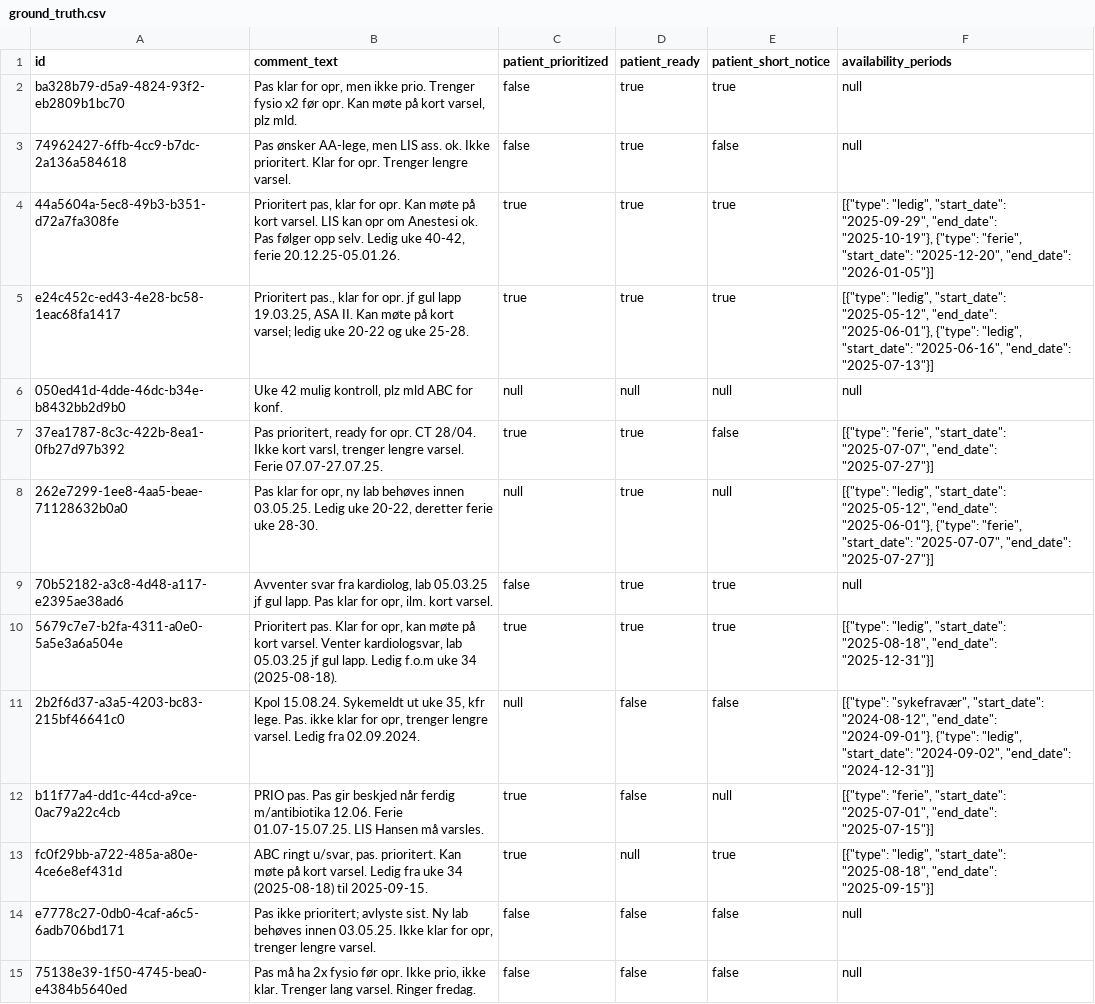
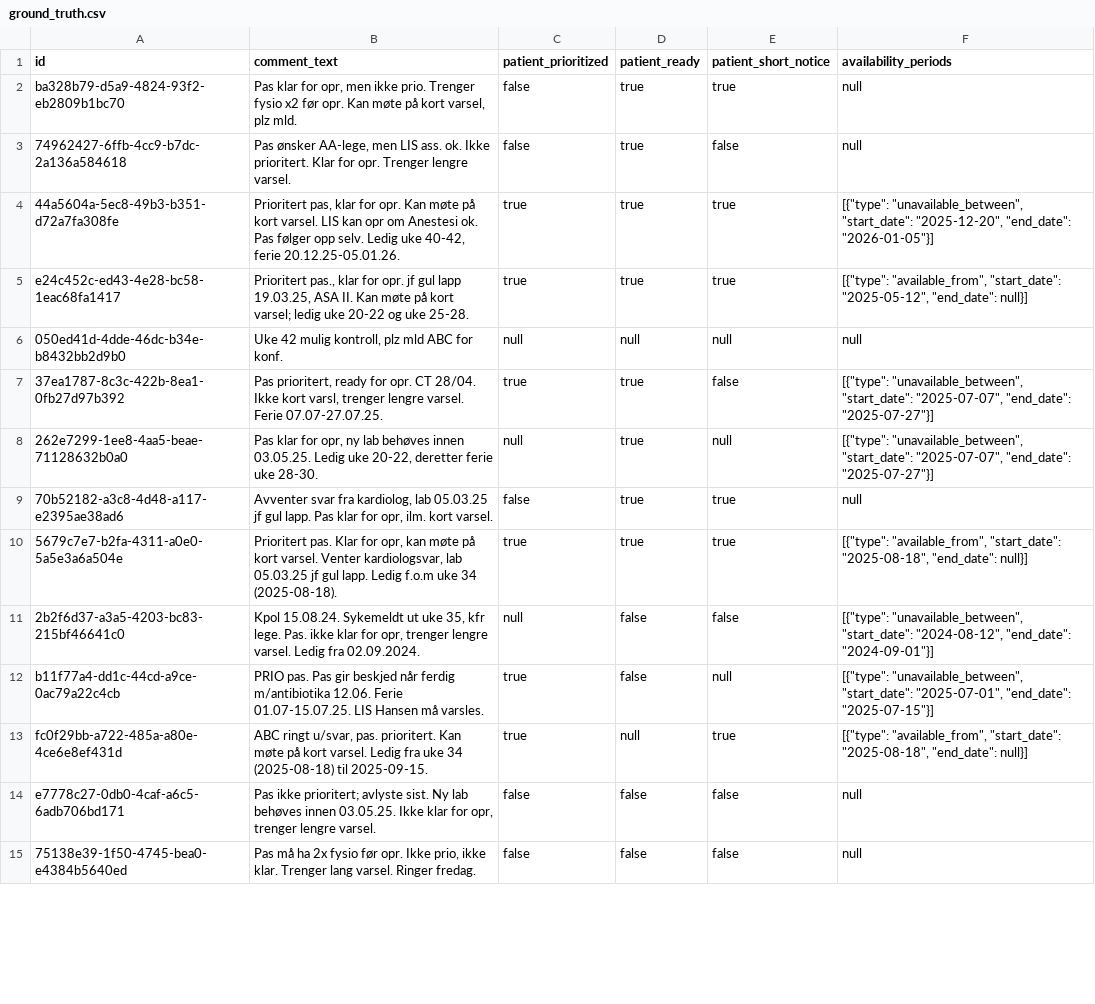
Before and after one commit to hamzafer/ai-bench, a CSV file: data/ground_truth.csv, drawn as a sheet; only a part is shown; the diff covers the shown part only.

Commit message:
Enforce availability schema

```diff
--- a/data/ground_truth.csv
+++ b/data/ground_truth.csv
@@ -3,12 +3,12 @@ ba328b79-d5a9-4824-93f2-eb2809b1bc70,"Pas klar for opr, men ikke prio. Trenger f
 74962427-6ffb-4cc9-b7dc-2a136a584618,"Pas ønsker AA-lege, men LIS ass. ok. Ikke prioritert. Klar for opr. Trenger lengre varsel.",false,true,false,null
-44a5604a-5ec8-49b3-b351-d72a7fa308fe,"Prioritert pas, klar for opr. Kan møte på kort varsel. LIS kan opr om Anestesi ok. Pas følger opp selv. Ledig uke 40-42, ferie 20.12.25-05.01.26.",true,true,true,"[{""type"": ""ledig"", ""start_date"": ""2025-09-29"", ""end_date"": ""2025-10-19""}, {""type"": ""ferie"", ""start_date"": ""2025-12-20"", ""end_date"": ""2026-01-05""}]"
-e24c452c-ed43-4e28-bc58-1eac68fa1417,"Prioritert pas., klar for opr. jf gul lapp 19.03.25, ASA II. Kan møte på kort varsel; ledig uke 20-22 og uke 25-28.",true,true,true,"[{""type"": ""ledig"", ""start_date"": ""2025-05-12"", ""end_date"": ""2025-06-01""}, {""type"": ""ledig"", ""start_date"": ""2025-06-16"", ""end_date"": ""2025-07-13""}]"
+44a5604a-5ec8-49b3-b351-d72a7fa308fe,"Prioritert pas, klar for opr. Kan møte på kort varsel. LIS kan opr om Anestesi ok. Pas følger opp selv. Ledig uke 40-42, ferie 20.12.25-05.01.26.",true,true,true,"[{""type"": ""unavailable_between"", ""start_date"": ""2025-12-20"", ""end_date"": ""2026-01-05""}]"
+e24c452c-ed43-4e28-bc58-1eac68fa1417,"Prioritert pas., klar for opr. jf gul lapp 19.03.25, ASA II. Kan møte på kort varsel; ledig uke 20-22 og uke 25-28.",true,true,true,"[{""type"": ""available_from"", ""start_date"": ""2025-05-12"", ""end_date"": null}]"
 050ed41d-4dde-46dc-b34e-b8432bb2d9b0,"Uke 42 mulig kontroll, plz mld ABC for konf.",null,null,null,null
-37ea1787-8c3c-422b-8ea1-0fb27d97b392,"Pas prioritert, ready for opr. CT 28/04. Ikke kort varsl, trenger lengre varsel. Ferie 07.07-27.07.25.",true,true,false,"[{""type"": ""ferie"", ""start_date"": ""2025-07-07"", ""end_date"": ""2025-07-27""}]"
-262e7299-1ee8-4aa5-beae-71128632b0a0,"Pas klar for opr, ny lab behøves innen 03.05.25. Ledig uke 20-22, deretter ferie uke 28-30.",null,true,null,"[{""type"": ""ledig"", ""start_date"": ""2025-05-12"", ""end_date"": ""2025-06-01""}, {""type"": ""ferie"", ""start_date"": ""2025-07-07"", ""end_date"": ""2025-07-27""}]"
+37ea1787-8c3c-422b-8ea1-0fb27d97b392,"Pas prioritert, ready for opr. CT 28/04. Ikke kort varsl, trenger lengre varsel. Ferie 07.07-27.07.25.",true,true,false,"[{""type"": ""unavailable_between"", ""start_date"": ""2025-07-07"", ""end_date"": ""2025-07-27""}]"
+262e7299-1ee8-4aa5-beae-71128632b0a0,"Pas klar for opr, ny lab behøves innen 03.05.25. Ledig uke 20-22, deretter ferie uke 28-30.",null,true,null,"[{""type"": ""unavailable_between"", ""start_date"": ""2025-07-07"", ""end_date"": ""2025-07-27""}]"
 70b52182-a3c8-4d48-a117-e2395ae38ad6,"Avventer svar fra kardiolog, lab 05.03.25 jf gul lapp. Pas klar for opr, ilm. kort varsel.",false,true,true,null
-5679c7e7-b2fa-4311-a0e0-5a5e3a6a504e,"Prioritert pas. Klar for opr, kan møte på kort varsel. Venter kardiologsvar, lab 05.03.25 jf gul lapp. Ledig f.o.m uke 34 (2025-08-18).",true,true,true,"[{""type"": ""ledig"", ""start_date"": ""2025-08-18"", ""end_date"": ""2025-12-31""}]"
-2b2f6d37-a3a5-4203-bc83-215bf46641c0,"Kpol 15.08.24. Sykemeldt ut uke 35, kfr lege. Pas. ikke klar for opr, trenger lengre varsel. Ledig fra 02.09.2024.",null,false,false,"[{""type"": ""sykefravær"", ""start_date"": ""2024-08-12"", ""end_date"": ""2024-09-01""}, {""type"": ""ledig"", ""start_date"": ""2024-09-02"", ""end_date"": ""2024-12-31""}]"
-b11f77a4-dd1c-44cd-a9ce-0ac79a22c4cb,PRIO pas. Pas gir beskjed når ferdig m/antibiotika 12.06. Ferie 01.07-15.07.25. LIS Hansen må varsles.,true,false,null,"[{""type"": ""ferie"", ""start_date"": ""2025-07-01"", ""end_date"": ""2025-07-15""}]"
-fc0f29bb-a722-485a-a80e-4ce6e8ef431d,"ABC ringt u/svar, pas. prioritert. Kan møte på kort varsel. Ledig fra uke 34 (2025-08-18) til 2025-09-15.",true,null,true,"[{""type"": ""ledig"", ""start_date"": ""2025-08-18"", ""end_date"": ""2025-09-15""}]"
+5679c7e7-b2fa-4311-a0e0-5a5e3a6a504e,"Prioritert pas. Klar for opr, kan møte på kort varsel. Venter kardiologsvar, lab 05.03.25 jf gul lapp. Ledig f.o.m uke 34 (2025-08-18).",true,true,true,"[{""type"": ""available_from"", ""start_date"": ""2025-08-18"", ""end_date"": null}]"
+2b2f6d37-a3a5-4203-bc83-215bf46641c0,"Kpol 15.08.24. Sykemeldt ut uke 35, kfr lege. Pas. ikke klar for opr, trenger lengre varsel. Ledig fra 02.09.2024.",null,false,false,"[{""type"": ""unavailable_between"", ""start_date"": ""2024-08-12"", ""end_date"": ""2024-09-01""}]"
+b11f77a4-dd1c-44cd-a9ce-0ac79a22c4cb,PRIO pas. Pas gir beskjed når ferdig m/antibiotika 12.06. Ferie 01.07-15.07.25. LIS Hansen må varsles.,true,false,null,"[{""type"": ""unavailable_between"", ""start_date"": ""2025-07-01"", ""end_date"": ""2025-07-15""}]"
+fc0f29bb-a722-485a-a80e-4ce6e8ef431d,"ABC ringt u/svar, pas. prioritert. Kan møte på kort varsel. Ledig fra uke 34 (2025-08-18) til 2025-09-15.",true,null,true,"[{""type"": ""available_from"", ""start_date"": ""2025-08-18"", ""end_date"": null}]"
 e7778c27-0db0-4caf-a6c5-6adb706bd171,"Pas ikke prioritert; avlyste sist. Ny lab behøves innen 03.05.25. Ikke klar for opr, trenger lengre varsel.",false,false,false,null
```
Also changed, not shown: 50 edited cells elsewhere in this file, 1 other file.
